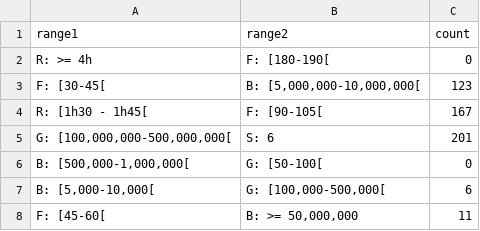
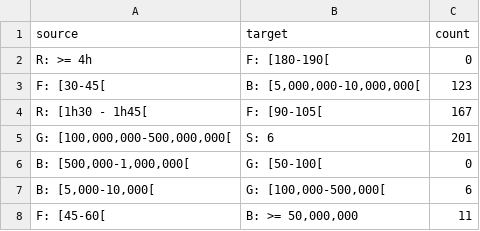
Before and after one commit to Gybelle/IMDbDataVisualisation, a CSV file: Code/data/flowData/flowData.csv, drawn as a sheet; only a part is shown.

```diff
--- a/Code/data/flowData/flowData.csv
+++ b/Code/data/flowData/flowData.csv
@@ -1,2 +1,2 @@
-range1;range2;count
+source;target;count
 R: >= 4h;F: [180-190[;0
```
Also changed, not shown: 7 other files.
